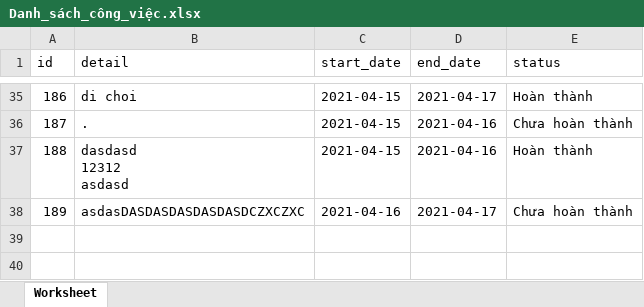
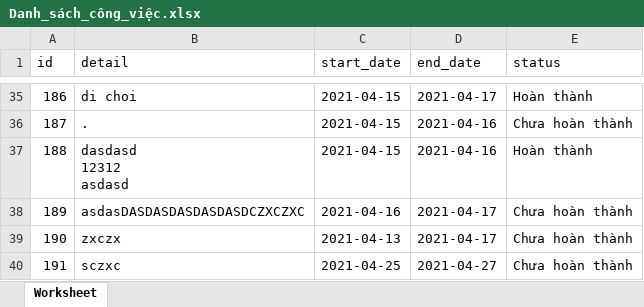
Before and after one commit to hunggml/sti-work, an Excel workbook: public/excels/Danh_sách_công_việc.xlsx, sheet Worksheet, drawn as a sheet; only a part is shown, gaps mark what is left out; values as stored, in another font and other column widths than the file's, no borders; the diff names each change by its address in the sheet, - before the commit and + after, or states it on an @@ line.

```diff
--- a/public/excels/Danh_sách_công_việc.xlsx (sheet Worksheet)
+++ b/public/excels/Danh_sách_công_việc.xlsx (sheet Worksheet)
+row 39: 190 | zxczx | 2021-04-13 | 2021-04-17 | Chưa hoàn thành
+row 40: 191 | sczxc | 2021-04-25 | 2021-04-27 | Chưa hoàn thành
```
Also changed, not shown: 11 other files.
